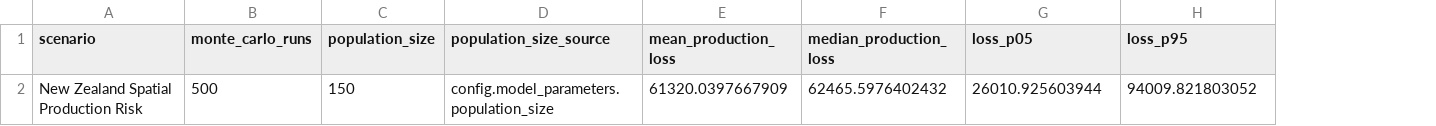
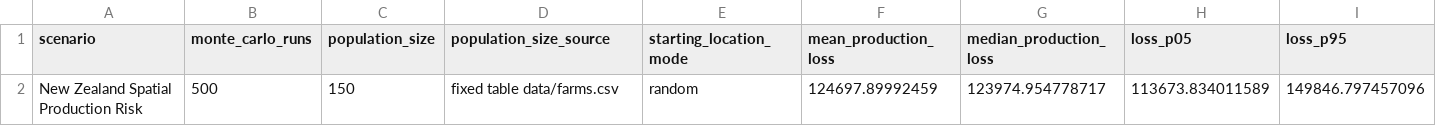
Before and after one commit to fededur/trucks, a CSV file: assets/spatial_cascade_summary.csv, drawn as a sheet; only a part is shown; removed rows and columns are numbered as before the commit, all else as after; rows hold the shown columns only; the diff names each change by its address in the sheet, - before the commit and + after, or states it on an @@ line.

Commit message:
Use fixed farm population for cascade Monte Carlo

```diff
--- a/assets/spatial_cascade_summary.csv
+++ b/assets/spatial_cascade_summary.csv
+column E (starting_location_mode), empty
-row 2: New Zealand Spatial Production Risk | 500 | 150 | config.model_parameters.population_size | 61320.0397667909 | 62465.5976402432 | 26010.925603944 | 94009.821803052
+row 2: New Zealand Spatial Production Risk | 500 | 150 | fixed table data/farms.csv | random | 124697.89992459 | 123974.954778717 | 113673.834011589 | 149846.797457096
```
Also changed, not shown: assets/spatial_cascade_production_type_summary.csv, 14 other files.
